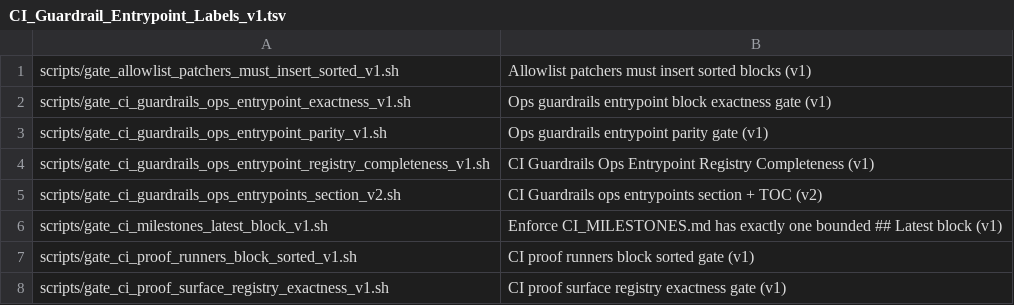
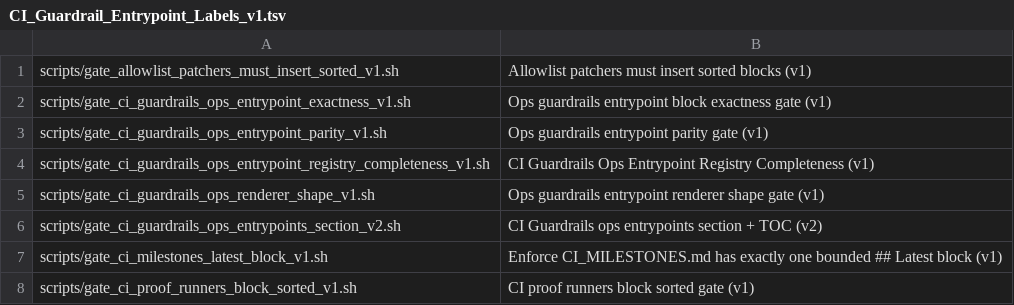
Before and after one commit to weichert/squadvault, a TSV file: docs/80_indices/ops/CI_Guardrail_Entrypoint_Labels_v1.tsv, drawn as a sheet; only a part is shown; the shorter side is filled out with more unchanged rows; the diff names each change by its address in the sheet, - before the commit and + after, or states it on an @@ line.

Commit message:
CI hardening: add fail-closed ops renderer shape gate (v1)

```diff
--- a/docs/80_indices/ops/CI_Guardrail_Entrypoint_Labels_v1.tsv
+++ b/docs/80_indices/ops/CI_Guardrail_Entrypoint_Labels_v1.tsv
+row 5: scripts/gate_ci_guardrails_ops_renderer_shape_v1.sh | Ops guardrails entrypoint renderer shape gate (v1)
```
Also changed, not shown: 5 other files.
